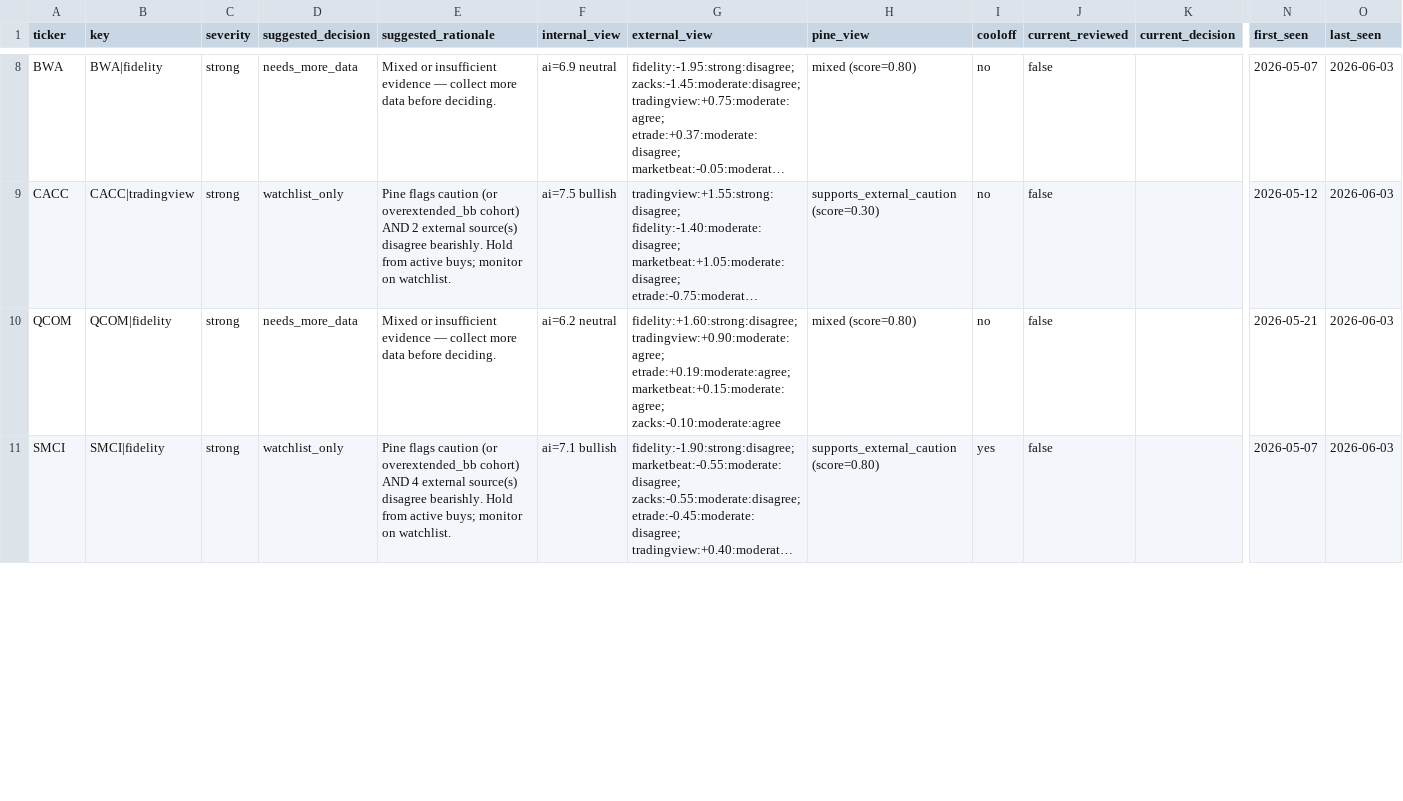
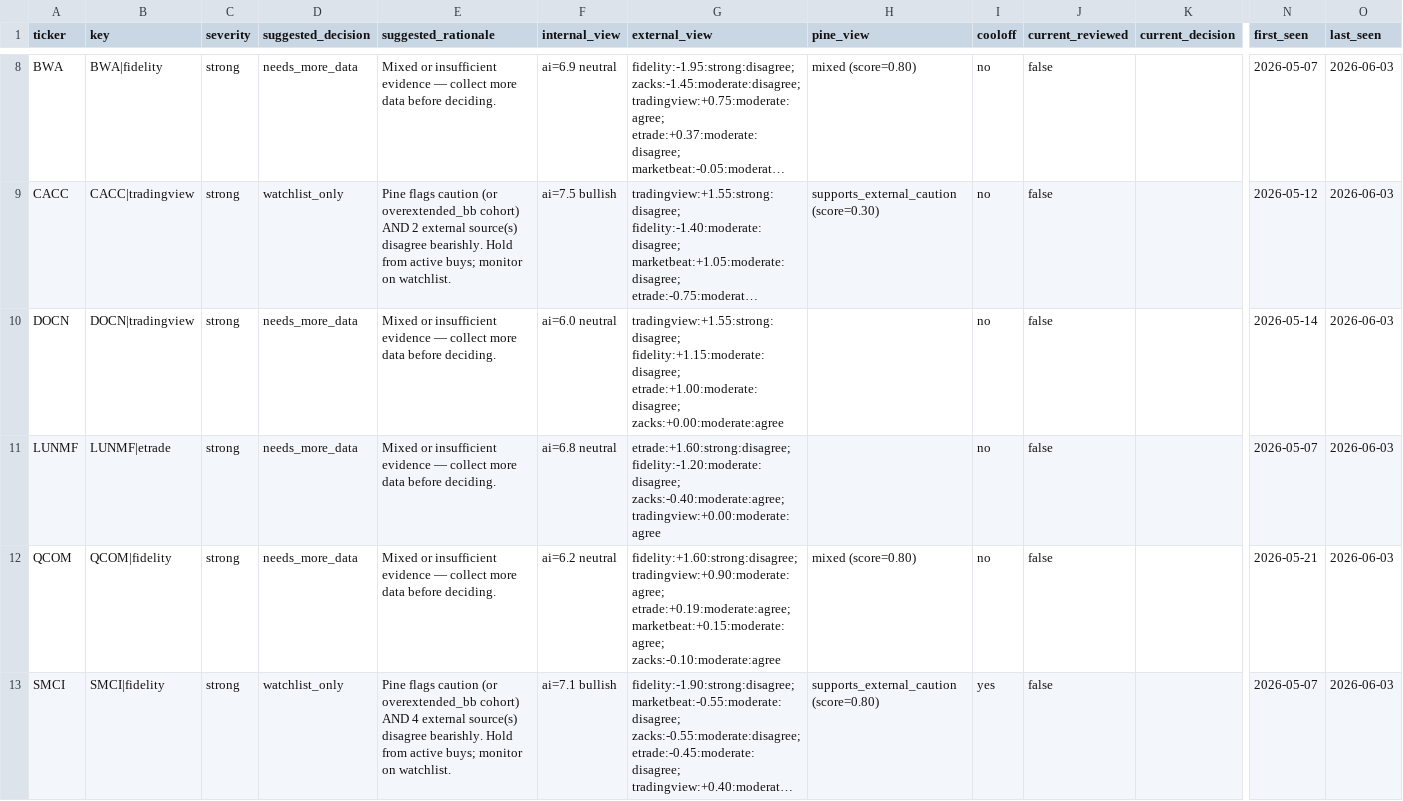
Before and after one commit to stdeplock-prog/ai-stock-rankings, a CSV file: data/reports/disagreement_queue_review.csv, drawn as a sheet; only a part is shown, gaps mark what is left out; long unchanged cells end in …; rows hold the shown columns only; the diff covers the shown part only; the diff names each change by its address in the sheet, - before the commit and + after, or states it on an @@ line.

```diff
--- a/data/reports/disagreement_queue_review.csv
+++ b/data/reports/disagreement_queue_review.csv
+row 10: DOCN | DOCN|tradingview | strong | needs_more_data | Mixed or insufficient evidence — collect more data before deciding. | ai=6.0 neutral | tradingview:+1.55:strong:disagree; fidelity:+1.15:moderate:disagree; etrade:+1.00:moderate:disagree; zacks:+0.00:moderate:agree |  | no | false |  | 2026-05-14 | 2026-06-03
+row 11: LUNMF | LUNMF|etrade | strong | needs_more_data | Mixed or insufficient evidence — collect more data before deciding. | ai=6.8 neutral | etrade:+1.60:strong:disagree; fidelity:-1.20:moderate:disagree; zacks:-0.40:moderate:agree; tradingview:+0.00:moderate:agree |  | no | false |  | 2026-05-07 | 2026-06-03
```
Also changed, not shown: 2 added rows, 2 removed rows and 8 edited cells elsewhere in this file, data/processed/scoring_outputs/rankings_daily_open.csv, 51 other files.
